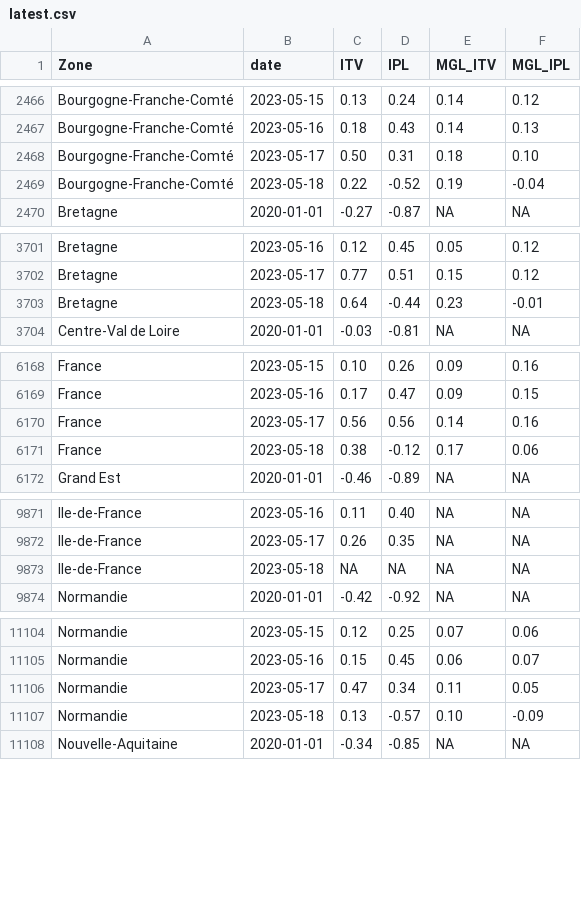
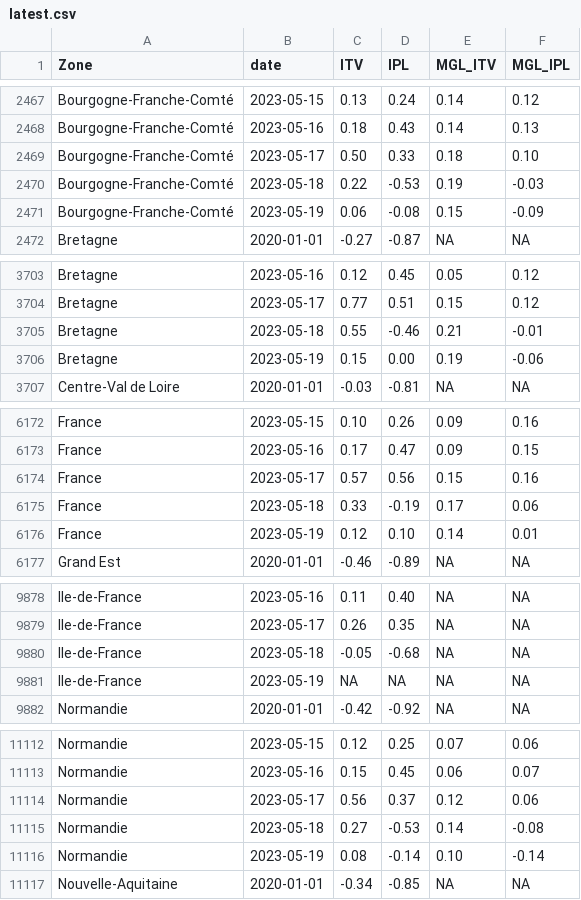
Before and after one commit to CEREMA/data-trafic, a CSV file: fr/latest.csv, drawn as a sheet; only a part is shown, gaps mark what is left out; the diff covers the shown part only.

```diff
--- a/fr/latest.csv
+++ b/fr/latest.csv
@@ -2467,4 +2468,5 @@ Bourgogne-Franche-Comté,2023-05-15,0.13,0.24,0.14,0.12
 Bourgogne-Franche-Comté,2023-05-16,0.18,0.43,0.14,0.13
-Bourgogne-Franche-Comté,2023-05-17,0.50,0.31,0.18,0.10
-Bourgogne-Franche-Comté,2023-05-18,0.22,-0.52,0.19,-0.04
+Bourgogne-Franche-Comté,2023-05-17,0.50,0.33,0.18,0.10
+Bourgogne-Franche-Comté,2023-05-18,0.22,-0.53,0.19,-0.03
+Bourgogne-Franche-Comté,2023-05-19,0.06,-0.08,0.15,-0.09
 Bretagne,2020-01-01,-0.27,-0.87,NA,NA
@@ -3702,3 +3704,4 @@ Bretagne,2023-05-16,0.12,0.45,0.05,0.12
 Bretagne,2023-05-17,0.77,0.51,0.15,0.12
-Bretagne,2023-05-18,0.64,-0.44,0.23,-0.01
+Bretagne,2023-05-18,0.55,-0.46,0.21,-0.01
+Bretagne,2023-05-19,0.15,0.00,0.19,-0.06
 Centre-Val de Loire,2020-01-01,-0.03,-0.81,NA,NA
@@ -6169,4 +6173,5 @@ France,2023-05-15,0.10,0.26,0.09,0.16
 France,2023-05-16,0.17,0.47,0.09,0.15
-France,2023-05-17,0.56,0.56,0.14,0.16
-France,2023-05-18,0.38,-0.12,0.17,0.06
+France,2023-05-17,0.57,0.56,0.15,0.16
+France,2023-05-18,0.33,-0.19,0.17,0.06
+France,2023-05-19,0.12,0.10,0.14,0.01
 Grand Est,2020-01-01,-0.46,-0.89,NA,NA
@@ -9872,3 +9879,4 @@ Ile-de-France,2023-05-16,0.11,0.40,NA,NA
 Ile-de-France,2023-05-17,0.26,0.35,NA,NA
-Ile-de-France,2023-05-18,NA,NA,NA,NA
+Ile-de-France,2023-05-18,-0.05,-0.68,NA,NA
+Ile-de-France,2023-05-19,NA,NA,NA,NA
 Normandie,2020-01-01,-0.42,-0.92,NA,NA
@@ -11105,4 +11113,5 @@ Normandie,2023-05-15,0.12,0.25,0.07,0.06
 Normandie,2023-05-16,0.15,0.45,0.06,0.07
-Normandie,2023-05-17,0.47,0.34,0.11,0.05
-Normandie,2023-05-18,0.13,-0.57,0.10,-0.09
+Normandie,2023-05-17,0.56,0.37,0.12,0.06
+Normandie,2023-05-18,0.27,-0.53,0.14,-0.08
+Normandie,2023-05-19,0.08,-0.14,0.10,-0.14
 Nouvelle-Aquitaine,2020-01-01,-0.34,-0.85,NA,NA
```
Also changed, not shown: 8 added rows and 5 edited cells elsewhere in this file, collectivites/paris_brut_latest.csv, collectivites/paris_latest.csv, 2 other files.
